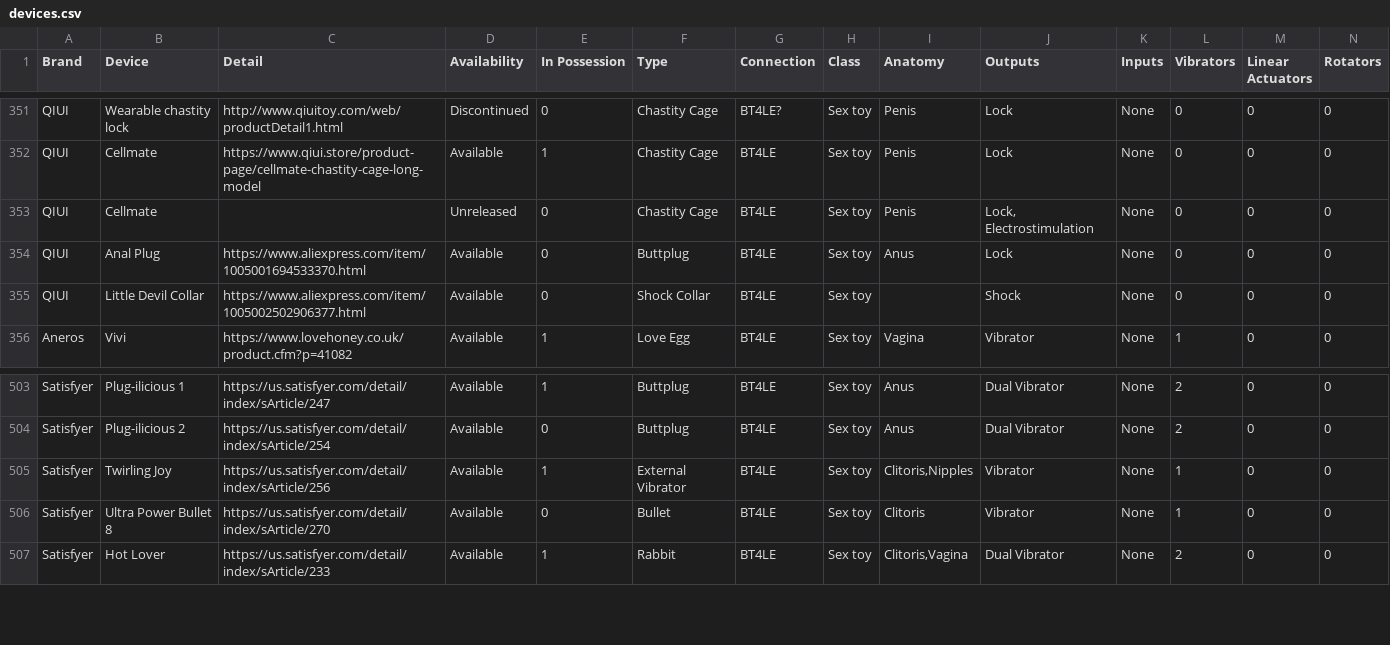
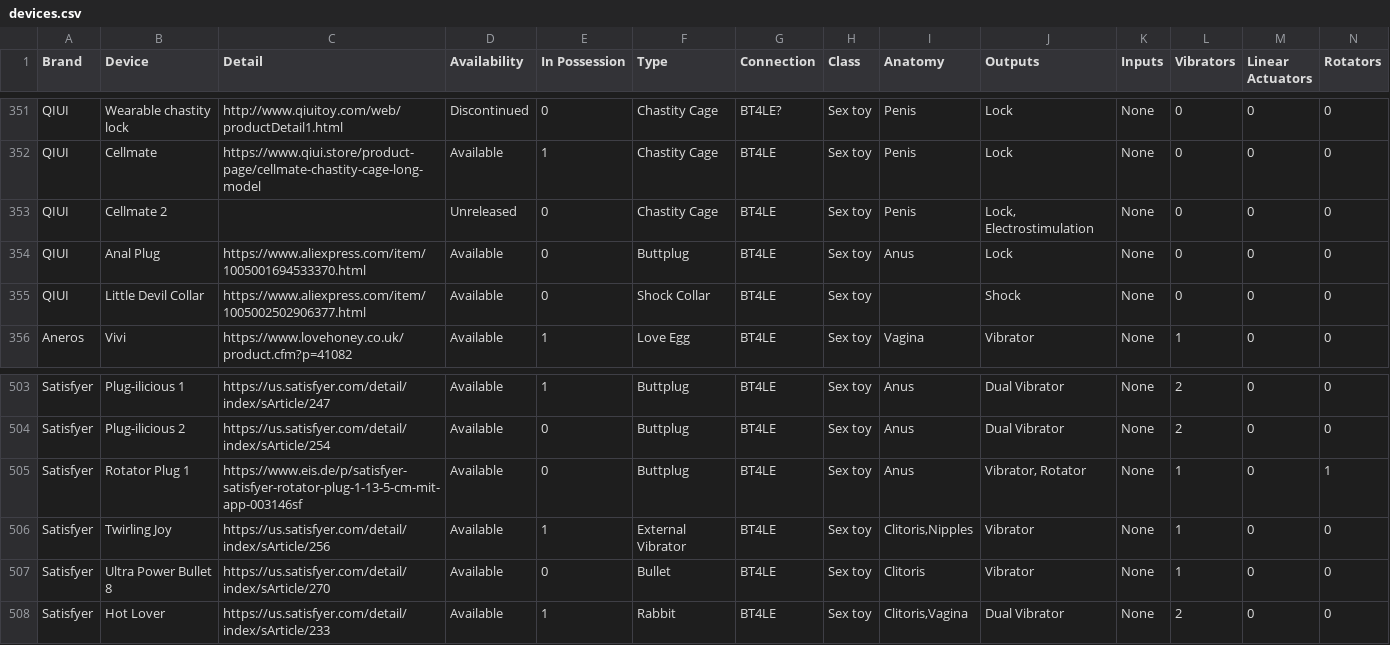
Before and after one commit to blackspherefollower/IoSTIndex, a CSV file: src/data/devices.csv, drawn as a sheet; only a part is shown, gaps mark what is left out; rows hold the shown columns only; the diff names each change by its address in the sheet, - before the commit and + after, or states it on an @@ line.

```diff
--- a/src/data/devices.csv
+++ b/src/data/devices.csv
-B353 (Device): Cellmate
+B353 (Device): Cellmate 2
+row 505: Satisfyer | Rotator Plug 1 | https://www.eis.de/p/satisfyer-satisfyer-rotator-plug-1-13-5-cm-mit-app-003146sf | Available | 0 | Buttplug | BT4LE | Sex toy | Anus | Vibrator, Rotator | None | 1 | 0 | 1
```
